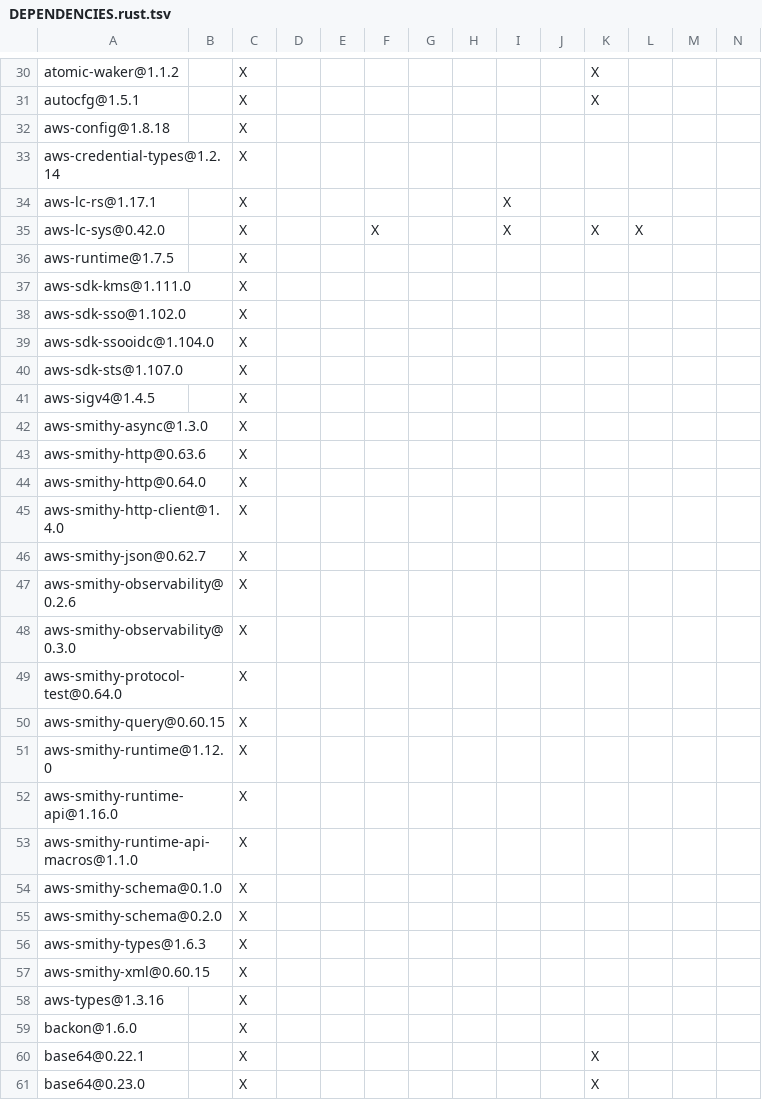
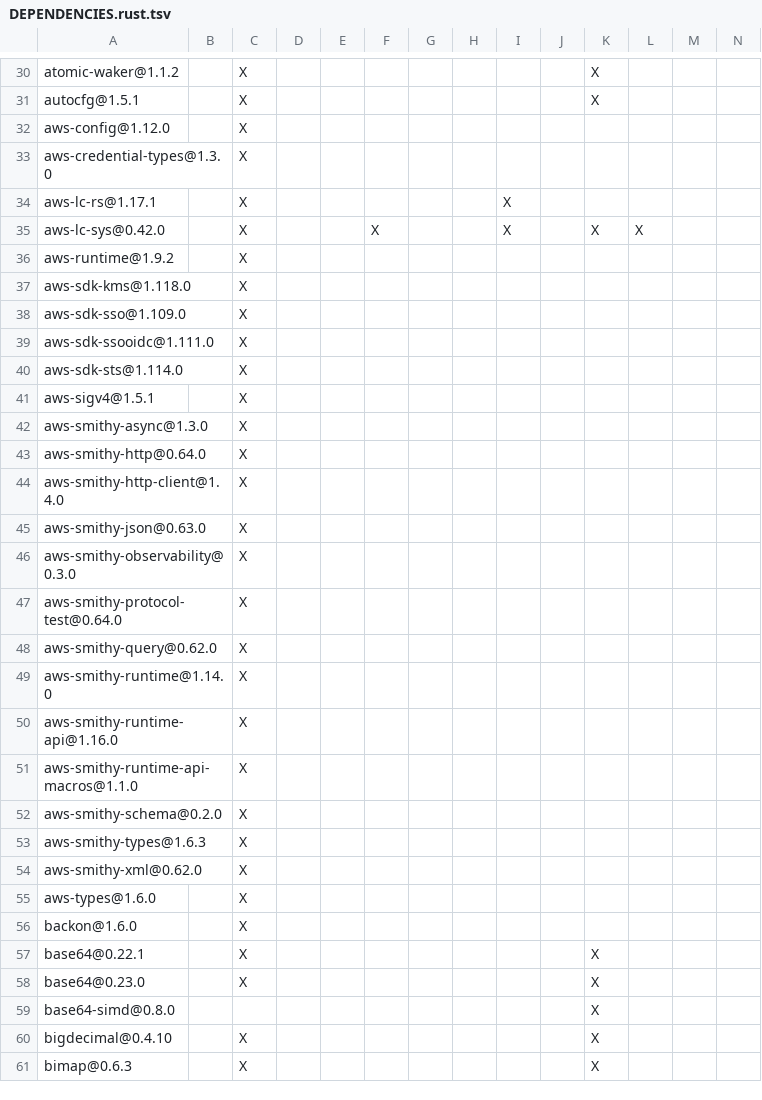
Before and after one commit to apache/iceberg-rust, a TSV file: crates/kms/aws/DEPENDENCIES.rust.tsv, drawn as a sheet; only a part is shown, gaps mark what is left out; the shorter side is filled out with more unchanged rows; removed rows and columns are numbered as before the commit, all else as after; rows hold the shown columns only; the diff names each change by its address in the sheet, - before the commit and + after, or states it on an @@ line.

Commit message:
chore(deps): upgrade AWS SDK dependencies

```diff
--- a/crates/kms/aws/DEPENDENCIES.rust.tsv
+++ b/crates/kms/aws/DEPENDENCIES.rust.tsv
-A32: aws-config@1.8.18
+A32: aws-config@1.12.0
-A33: aws-credential-types@1.2.14
+A33: aws-credential-types@1.3.0
-A36: aws-runtime@1.7.5
+A36: aws-runtime@1.9.2
-A37: aws-sdk-kms@1.111.0
+A37: aws-sdk-kms@1.118.0
-A38: aws-sdk-sso@1.102.0
+A38: aws-sdk-sso@1.109.0
-A39: aws-sdk-ssooidc@1.104.0
+A39: aws-sdk-ssooidc@1.111.0
-A40: aws-sdk-sts@1.107.0
+A40: aws-sdk-sts@1.114.0
-A41: aws-sigv4@1.4.5
+A41: aws-sigv4@1.5.1
-row 43: aws-smithy-http@0.63.6 |  | X
-A45: aws-smithy-json@0.62.7
+A45: aws-smithy-json@0.63.0
-row 47: aws-smithy-observability@0.2.6 |  | X
-A48: aws-smithy-query@0.60.15
+A48: aws-smithy-query@0.62.0
-A49: aws-smithy-runtime@1.12.0
+A49: aws-smithy-runtime@1.14.0
-row 54: aws-smithy-schema@0.1.0 |  | X
-A54: aws-smithy-xml@0.60.15
+A54: aws-smithy-xml@0.62.0
-A55: aws-types@1.3.16
+A55: aws-types@1.6.0
```
Also changed, not shown: 2 other files.
